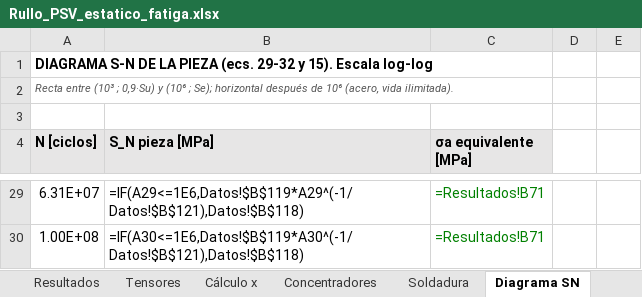
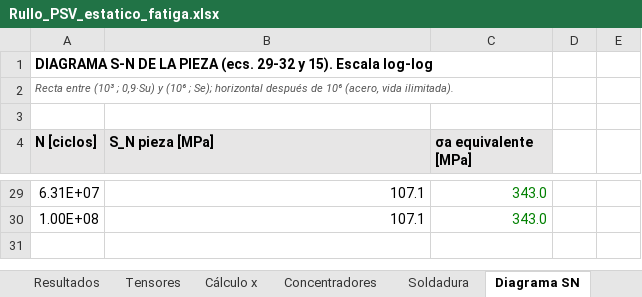
Before and after one commit to matiasacc/Rullo_PSV, an Excel workbook: planilla/Rullo_PSV_estatico_fatiga.xlsx, sheet Diagrama SN, drawn as a sheet; only a part is shown, gaps mark what is left out; values as stored, in another font and other column widths than the file's, no borders; formulas without a stored value are shown as written; charts and pictures not drawn; the diff covers the shown part only; the diff names each change by its address in the sheet, - before the commit and + after, or states it on an @@ line.

Commit message:
5to ingreso de datos

```diff
--- a/planilla/Rullo_PSV_estatico_fatiga.xlsx (sheet Diagrama SN)
+++ b/planilla/Rullo_PSV_estatico_fatiga.xlsx (sheet Diagrama SN)
-B29 (S_N pieza [MPa]): =IF(A29<=1E6,Datos!$B$119*A29^(-1/Datos!$B$121),Datos!$B$118)
+B29 (S_N pieza [MPa]): 107.1
-C29:C30 (σa equivalente [MPa]): =Resultados!B71
+C29:C30 (σa equivalente [MPa]): 343.0
-B30 (S_N pieza [MPa]): =IF(A30<=1E6,Datos!$B$119*A30^(-1/Datos!$B$121),Datos!$B$118)
+B30 (S_N pieza [MPa]): 107.1
```
Also changed, not shown: 48 edited cells elsewhere in this sheet, sheet Cálculo x, sheet Gráficos, sheet Soldadura, sheet Concentradores, sheet Datos, sheet Resultados, 1 more sheet, charts or pictures.
